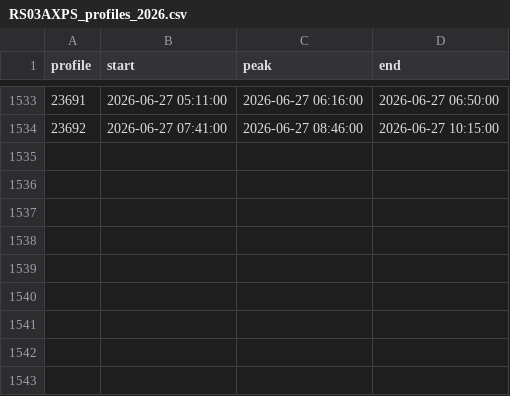
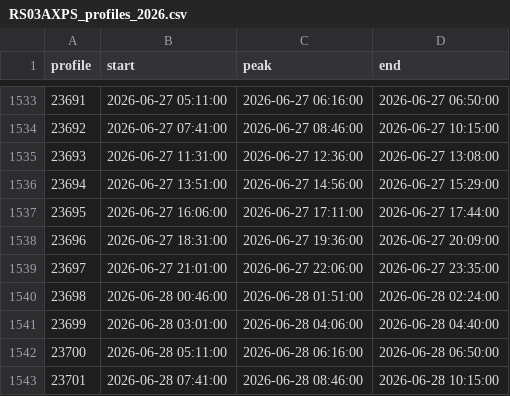
Before and after one commit to OOI-CabledArray/profileIndices, a CSV file: RS03AXPS_profiles_2026.csv, drawn as a sheet; only a part is shown, gaps mark what is left out.

```diff
--- a/RS03AXPS_profiles_2026.csv
+++ b/RS03AXPS_profiles_2026.csv
@@ -1534 +1534,10 @@ profile,start,peak,end
 23692,2026-06-27 07:41:00,2026-06-27 08:46:00,2026-06-27 10:15:00
+23693,2026-06-27 11:31:00,2026-06-27 12:36:00,2026-06-27 13:08:00
+23694,2026-06-27 13:51:00,2026-06-27 14:56:00,2026-06-27 15:29:00
+23695,2026-06-27 16:06:00,2026-06-27 17:11:00,2026-06-27 17:44:00
+23696,2026-06-27 18:31:00,2026-06-27 19:36:00,2026-06-27 20:09:00
+23697,2026-06-27 21:01:00,2026-06-27 22:06:00,2026-06-27 23:35:00
+23698,2026-06-28 00:46:00,2026-06-28 01:51:00,2026-06-28 02:24:00
+23699,2026-06-28 03:01:00,2026-06-28 04:06:00,2026-06-28 04:40:00
+23700,2026-06-28 05:11:00,2026-06-28 06:16:00,2026-06-28 06:50:00
+23701,2026-06-28 07:41:00,2026-06-28 08:46:00,2026-06-28 10:15:00
```
